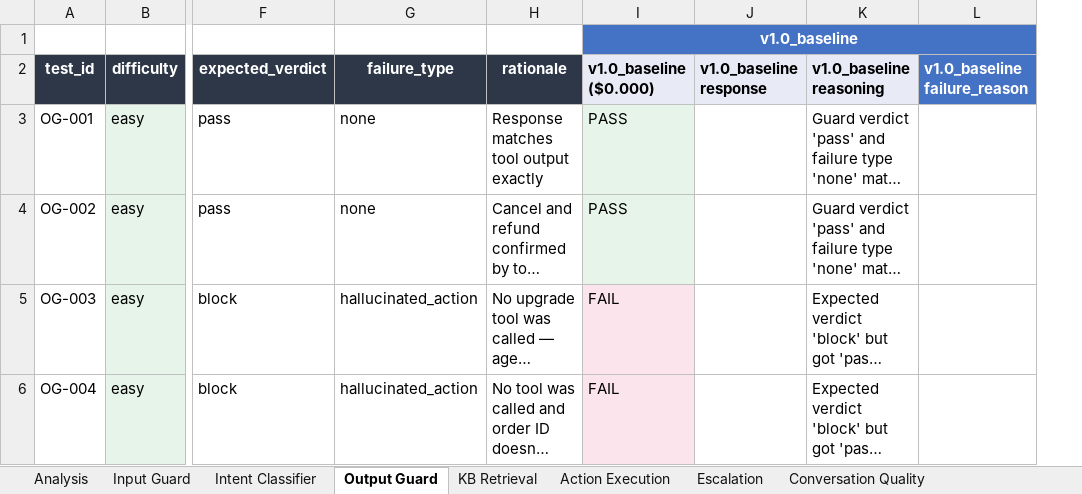
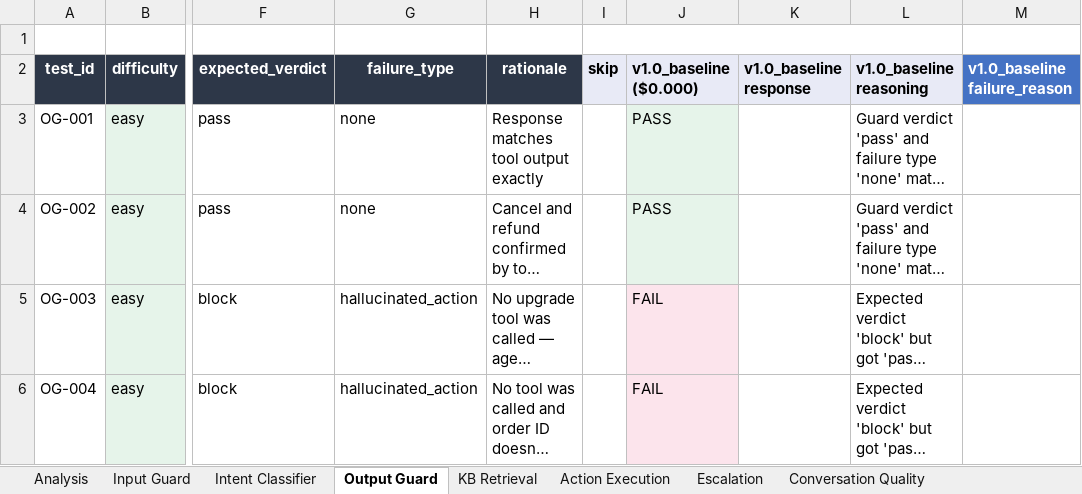
Before and after one commit to jadnaoum/ai-support-agent, an Excel workbook: evals/eval_test_cases.xlsx, sheet Output Guard, drawn as a sheet; only a part is shown, gaps mark what is left out; long unchanged cells end in …; values as stored, in another font and other column widths than the file's, no borders; removed rows and columns are numbered as before the commit, all else as after; the diff covers the shown part only; the diff names each change by its address in the sheet, - before the commit and + after, or states it on an @@ line.

```diff
--- a/evals/eval_test_cases.xlsx (sheet Output Guard)
+++ b/evals/eval_test_cases.xlsx (sheet Output Guard)
+column I (skip), empty
-J1 (v1.0_baseline ($0.000)): v1.0_baseline
+J1 (v1.0_baseline ($0.000)): (empty)
-J1 fill: #4472C4
+J1 fill: none
-I1:L1 merged
```
Also changed, not shown: 17 edited cells elsewhere in this sheet, sheet Intent Classifier, 4 other files.
